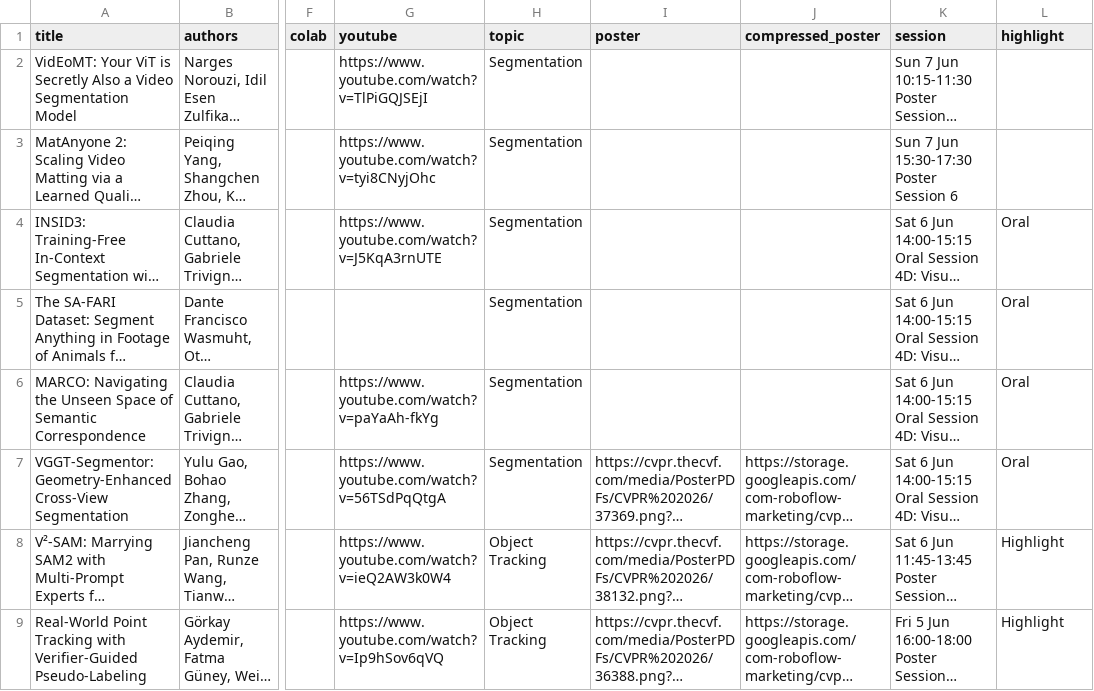
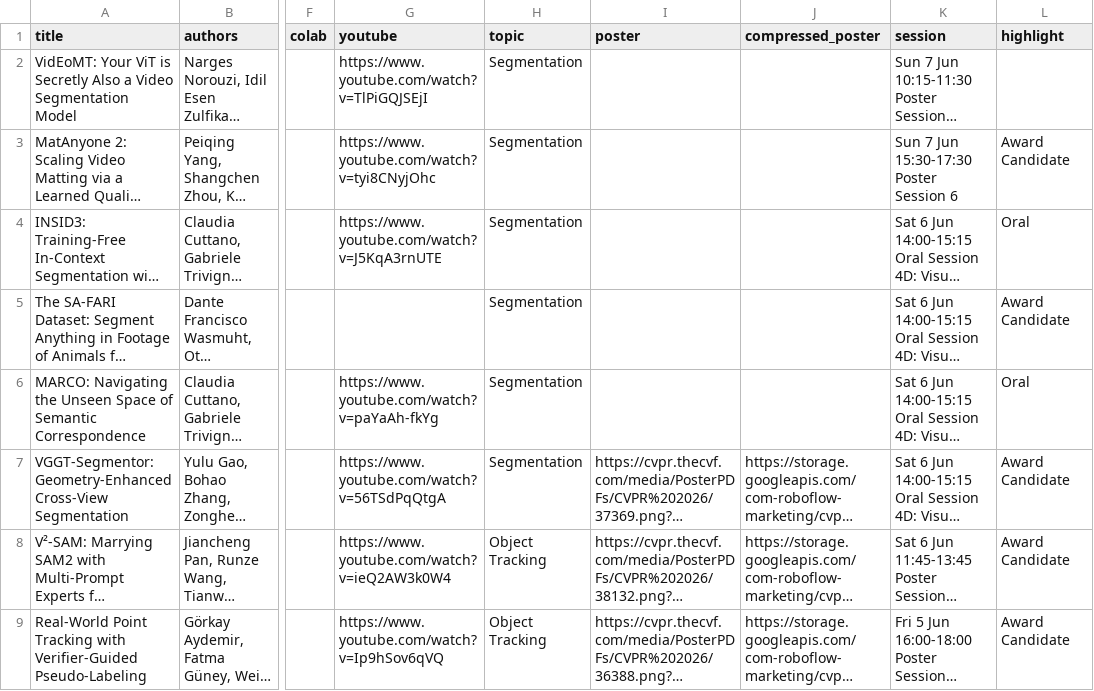
Before and after one commit to Percival33/top-cvpr-2026-papers, a CSV file: automation/data.csv, drawn as a sheet; only a part is shown, gaps mark what is left out; long unchanged cells end in …; the diff covers the shown part only; the diff names each change by its address in the sheet, - before the commit and + after, or states it on an @@ line.

Commit message:
Added 2 new papers (Retrieve and   Segment, ActionMesh), added Award Candidate badge   to generate.py, reclassified highlight statuses   across 13 papers, filled in missing poster and   compressed poster links, and regenerated README.

```diff
--- a/automation/data.csv
+++ b/automation/data.csv
-L3 (highlight): (empty)
+L3 (highlight): Award Candidate
-L5 (highlight): Oral
+L5 (highlight): Award Candidate
-L7 (highlight): Oral
+L7 (highlight): Award Candidate
-L8:L9 (highlight): Highlight
+L8:L9 (highlight): Award Candidate
```
Also changed, not shown: 2 added rows and 15 edited cells elsewhere in this file, 2 other files.
